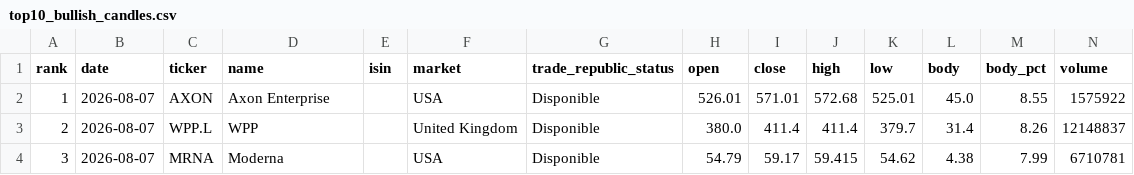
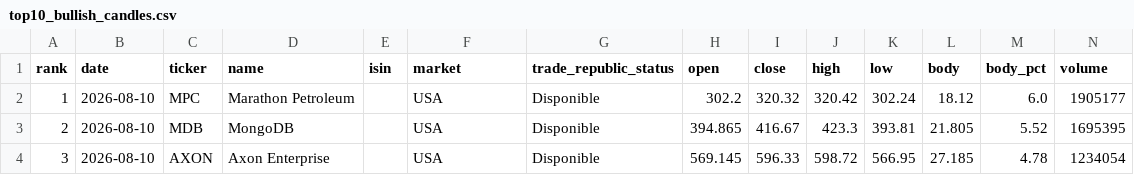
Before and after one commit to instialejandro-stack/stock-candle-scanner-actions, a CSV file: output/top10_bullish_candles.csv, drawn as a sheet; only a part is shown; the diff covers the shown part only.

```diff
--- a/output/top10_bullish_candles.csv
+++ b/output/top10_bullish_candles.csv
@@ -1,4 +1,4 @@
 rank,date,ticker,name,isin,market,trade_republic_status,open,close,high,low,body,body_pct,volume
-1,2026-08-07,AXON,Axon Enterprise,,USA,Disponible,526.01,571.01,572.68,525.01,45.0,8.55,1575922
-2,2026-08-07,WPP.L,WPP,,United Kingdom,Disponible,380.0,411.4,411.4,379.7,31.4,8.26,12148837
-3,2026-08-07,MRNA,Moderna,,USA,Disponible,54.79,59.17,59.415,54.62,4.38,7.99,6710781
+1,2026-08-10,MPC,Marathon Petroleum,,USA,Disponible,302.2,320.32,320.42,302.24,18.12,6.0,1905177
+2,2026-08-10,MDB,MongoDB,,USA,Disponible,394.865,416.67,423.3,393.81,21.805,5.52,1695395
+3,2026-08-10,AXON,Axon Enterprise,,USA,Disponible,569.145,596.33,598.72,566.95,27.185,4.78,1234054
```
Also changed, not shown: 76 edited cells elsewhere in this file, output/history_intraday_candidates.csv, output/history_top10_bullish_candles.csv, 2 other files.
